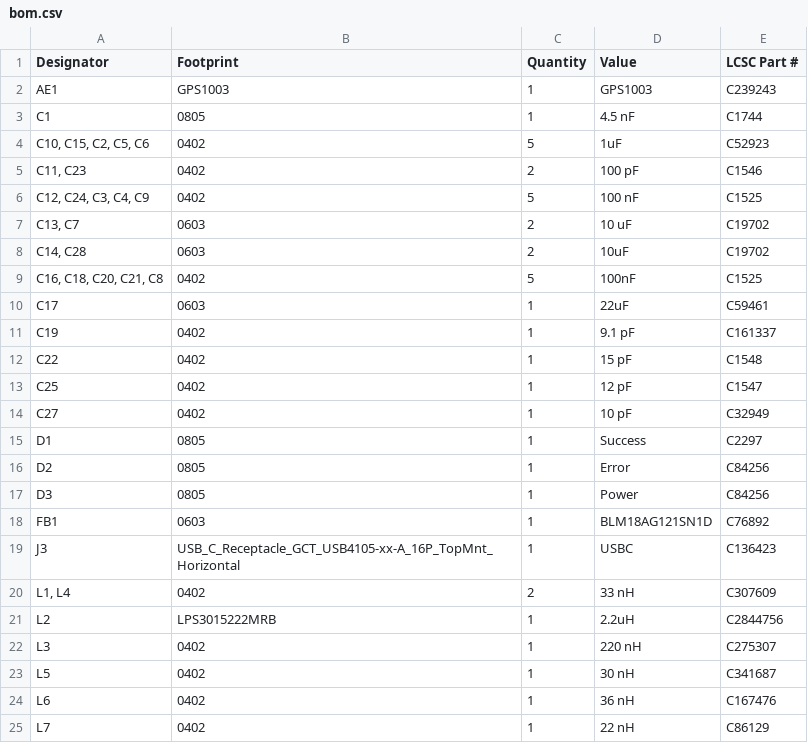
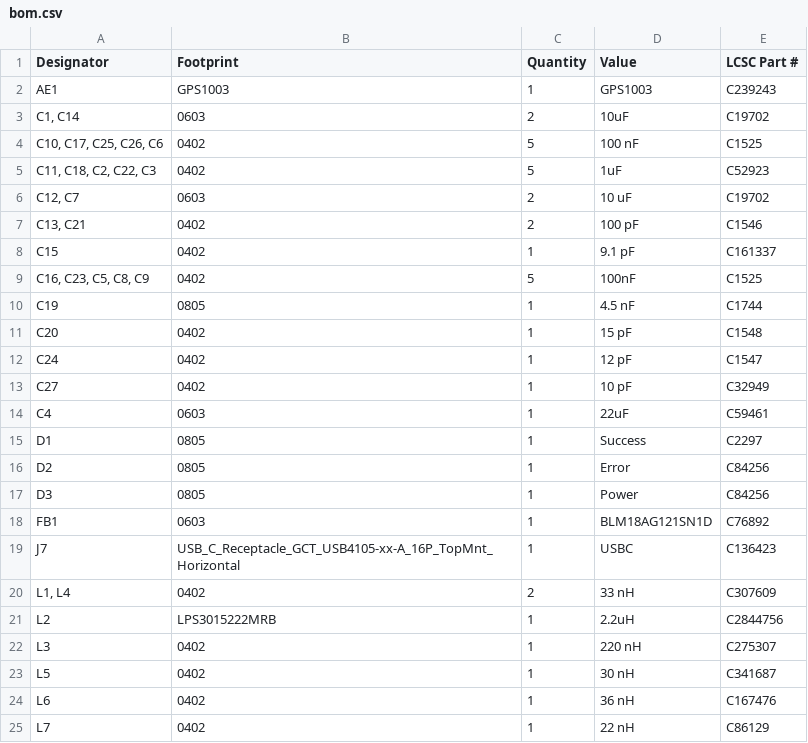
Before and after one commit to New-England-Weather-Balloon-Society/Tiny4FSK, a CSV file: PCB + Schematic/Rev. 4/Production/bom.csv, drawn as a sheet; only a part is shown; the diff covers the shown part only.

```diff
--- a/PCB + Schematic/Rev. 4/Production/bom.csv
+++ b/PCB + Schematic/Rev. 4/Production/bom.csv
@@ -2,14 +2,14 @@
 AE1,GPS1003,1,GPS1003,C239243
-C1,0805,1,4.5 nF,C1744
-"C10, C15, C2, C5, C6",0402,5,1uF,C52923
-"C11, C23",0402,2,100 pF,C1546
-"C12, C24, C3, C4, C9",0402,5,100 nF,C1525
-"C13, C7",0603,2,10 uF,C19702
-"C14, C28",0603,2,10uF,C19702
-"C16, C18, C20, C21, C8",0402,5,100nF,C1525
-C17,0603,1,22uF,C59461
-C19,0402,1,9.1 pF,C161337
-C22,0402,1,15 pF,C1548
-C25,0402,1,12 pF,C1547
+"C1, C14",0603,2,10uF,C19702
+"C10, C17, C25, C26, C6",0402,5,100 nF,C1525
+"C11, C18, C2, C22, C3",0402,5,1uF,C52923
+"C12, C7",0603,2,10 uF,C19702
+"C13, C21",0402,2,100 pF,C1546
+C15,0402,1,9.1 pF,C161337
+"C16, C23, C5, C8, C9",0402,5,100nF,C1525
+C19,0805,1,4.5 nF,C1744
+C20,0402,1,15 pF,C1548
+C24,0402,1,12 pF,C1547
 C27,0402,1,10 pF,C32949
+C4,0603,1,22uF,C59461
 D1,0805,1,Success,C2297
@@ -18,3 +18,3 @@ D3,0805,1,Power,C84256
 FB1,0603,1,BLM18AG121SN1D,C76892
-J3,USB_C_Receptacle_GCT_USB4105-xx-A_16P_TopMnt_Horizontal,1,USBC,C136423
+J7,USB_C_Receptacle_GCT_USB4105-xx-A_16P_TopMnt_Horizontal,1,USBC,C136423
 "L1, L4",0402,2,33 nH,C307609
```
Also changed, not shown: 3 added rows, 3 removed rows and 22 edited cells elsewhere in this file, PCB + Schematic/Rev. 4/Production/Tiny4FSK-top-pos.csv, PCB + Schematic/Rev. 4/Production/centroid.csv, 24 other files.
